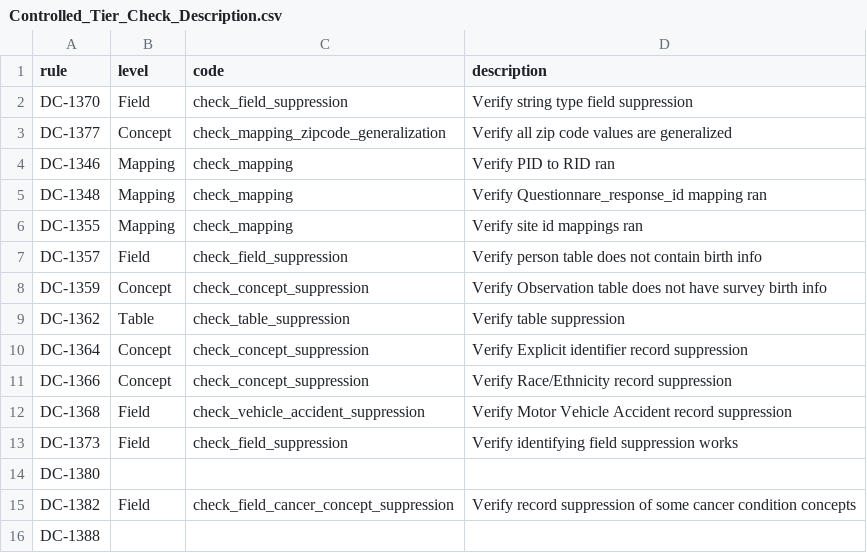
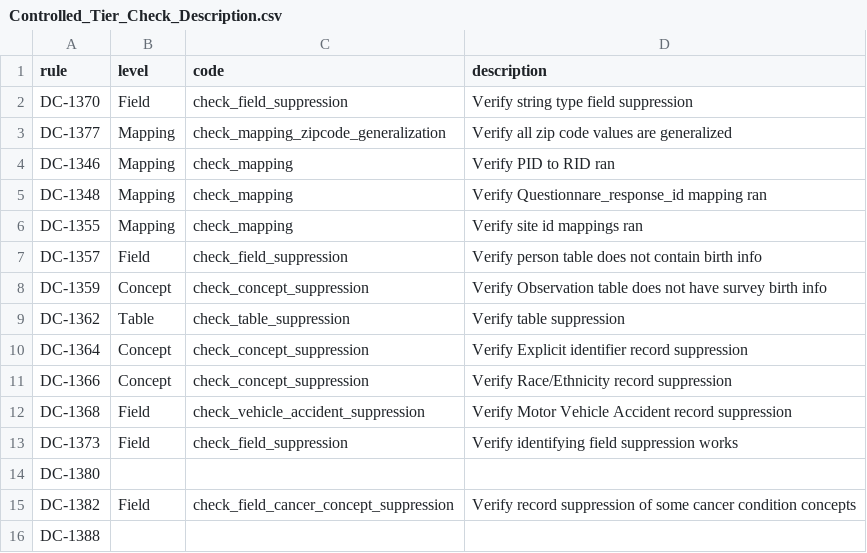
Before and after one commit to rfrancis1/curation, a CSV file: data_steward/analytics/cdr_ops/controlled_tier_qc/csv/Controlled_Tier_Check_Description.csv, drawn as a sheet.

```diff
--- a/data_steward/analytics/cdr_ops/controlled_tier_qc/csv/Controlled_Tier_Check_Description.csv
+++ b/data_steward/analytics/cdr_ops/controlled_tier_qc/csv/Controlled_Tier_Check_Description.csv
@@ -2,3 +2,3 @@ rule,level,code,description
 DC-1370,Field,check_field_suppression,Verify string type field suppression
-DC-1377,Concept,check_mapping_zipcode_generalization,Verify all zip code values are generalized
+DC-1377,Mapping,check_mapping_zipcode_generalization,Verify all zip code values are generalized
 DC-1346,Mapping,check_mapping,Verify PID to RID ran
```
Also changed, not shown: data_steward/analytics/cdr_ops/controlled_tier_qc/csv/Controlled_Tier_Mapping.csv, 2 other files.
